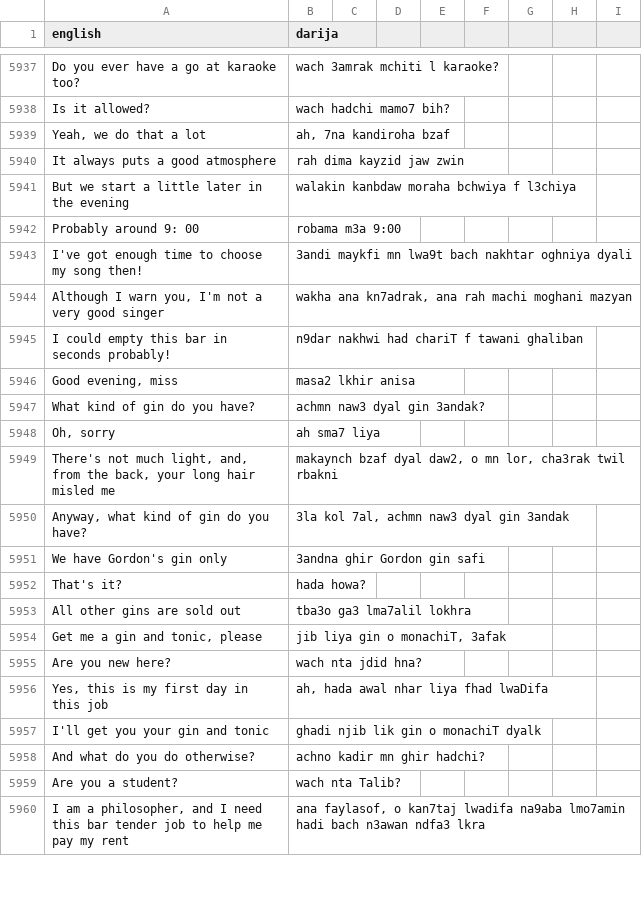
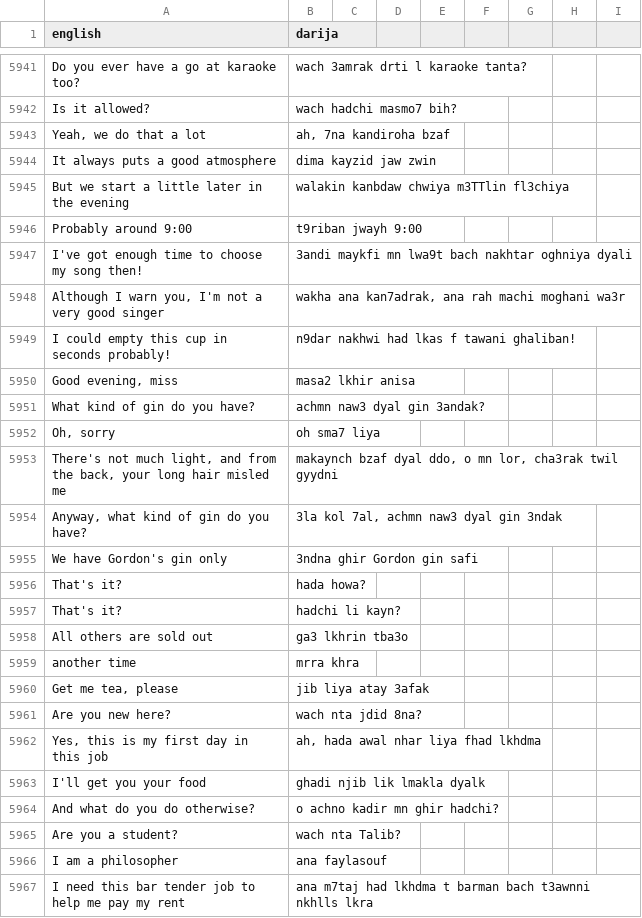
Before and after one commit to darija-open-dataset/dataset, a CSV file: sentences.csv, drawn as a sheet; only a part is shown, gaps mark what is left out; removed rows and columns are numbered as before the commit, all else as after; the diff covers the shown part only; the diff names each change by its address in the sheet, - before the commit and + after, or states it on an @@ line.

```diff
--- a/sentences.csv
+++ b/sentences.csv
-B5941 (darija): wach 3amrak mchiti l karaoke?
+B5941 (darija): wach 3amrak drti l karaoke tanta?
-B5942 (darija): wach hadchi mamo7 bih?
+B5942 (darija): wach hadchi masmo7 bih?
-B5944 (darija): rah dima kayzid jaw zwin
+B5944 (darija): dima kayzid jaw zwin
-B5945 (darija): walakin kanbdaw moraha bchwiya f l3chiya
+B5945 (darija): walakin kanbdaw chwiya m3TTlin fl3chiya
-row 5942: Probably around 9: 00 | robama m3a 9:00
+row 5946: Probably around 9:00 | t9riban jwayh 9:00
-B5948 (darija): wakha ana kn7adrak, ana rah machi moghani mazyan
+B5948 (darija): wakha ana kan7adrak, ana rah machi moghani wa3r
-A5949 (english): I could empty this bar in seconds probably!
+A5949 (english): I could empty this cup in seconds probably!
-B5949 (darija): n9dar nakhwi had chariT f tawani ghaliban
+B5949 (darija): n9dar nakhwi had lkas f tawani ghaliban!
-B5952 (darija): ah sma7 liya
+B5952 (darija): oh sma7 liya
-A5953 (english): …much light, and, from the…
+A5953 (english): …much light, and from the…
-B5953 (darija): …bzaf dyal daw2, o mn lor, cha3rak twil rbakni
+B5953 (darija): …bzaf dyal ddo, o mn lor, cha3rak twil gyydni
-B5954 (darija): 3la kol 7al, achmn naw3 dyal gin 3andak
+B5954 (darija): 3la kol 7al, achmn naw3 dyal gin 3ndak
-B5955 (darija): 3andna ghir Gordon gin safi
+B5955 (darija): 3ndna ghir Gordon gin safi
-row 5953: All other gins are sold out | tba3o ga3 lma7alil lokhra
-row 5954: Get me a gin and tonic, please | jib liya gin o monachiT, 3afak
+row 5957: That's it? | hadchi li kayn?
+row 5958: All others are sold out | ga3 lkhrin tba3o
+row 5959: another time | mrra khra
+row 5960: Get me tea, please | jib liya atay 3afak
-B5961 (darija): wach nta jdid hna?
+B5961 (darija): wach nta jdid 8na?
-B5962 (darija): ah, hada awal nhar liya fhad lwaDifa
+B5962 (darija): ah, hada awal nhar liya fhad lkhdma
-row 5957: I'll get you your gin and tonic | ghadi njib lik gin o monachiT dyalk
+row 5963: I'll get you your food | ghadi njib lik lmakla dyalk
-B5964 (darija): achno kadir mn ghir hadchi?
+B5964 (darija): o achno kadir mn ghir hadchi?
-row 5960: I am a philosopher, and I need this bar tender job to help me pay my rent | ana faylasof, o kan7taj lwadifa na9aba lmo7amin hadi bach n3awan ndfa3 lkra
+row 5966: I am a philosopher | ana faylasouf
+row 5967: I need this bar tender job to help me pay my rent | ana m7taj had lkhdma t barman bach t3awnni nkhlls lkra
```
Also changed, not shown: 18 added rows, 13 removed rows and 32 edited cells elsewhere in this file.
